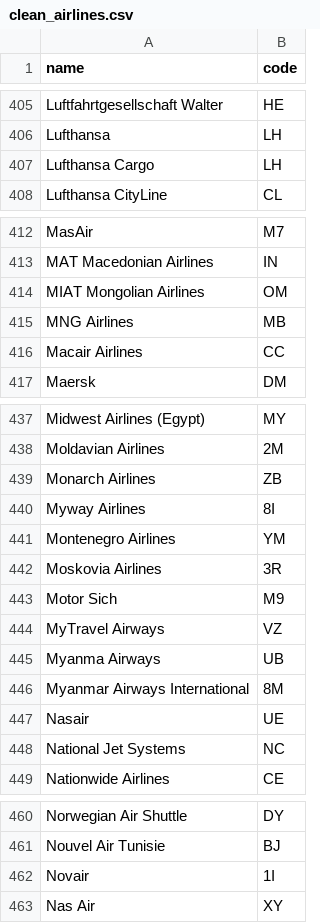
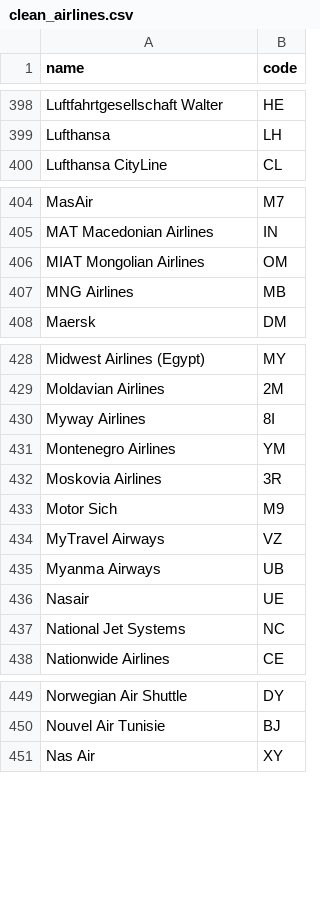
Before and after one commit to aydanjiwani/cs348project, a CSV file: data/clean_airlines.csv, drawn as a sheet; only a part is shown, gaps mark what is left out; the diff covers the shown part only.

```diff
--- a/data/clean_airlines.csv
+++ b/data/clean_airlines.csv
@@ -406,3 +399,2 @@ Luftfahrtgesellschaft Walter,HE
 Lufthansa,LH
-Lufthansa Cargo,LH
 Lufthansa CityLine,CL
@@ -415,3 +407,2 @@ MIAT Mongolian Airlines,OM
 MNG Airlines,MB
-Macair Airlines,CC
 Maersk,DM
@@ -438,3 +429,2 @@ Midwest Airlines (Egypt),MY
 Moldavian Airlines,2M
-Monarch Airlines,ZB
 Myway Airlines,8I
@@ -445,3 +435,2 @@ MyTravel Airways,VZ
 Myanma Airways,UB
-Myanmar Airways International,8M
 Nasair,UE
@@ -461,3 +450,2 @@ Norwegian Air Shuttle,DY
 Nouvel Air Tunisie,BJ
-Novair,1I
 Nas Air,XY
```
Also changed, not shown: 16 removed rows elsewhere in this file, data/clean_airports.csv, data/clean_routes.csv, 6 other files.
